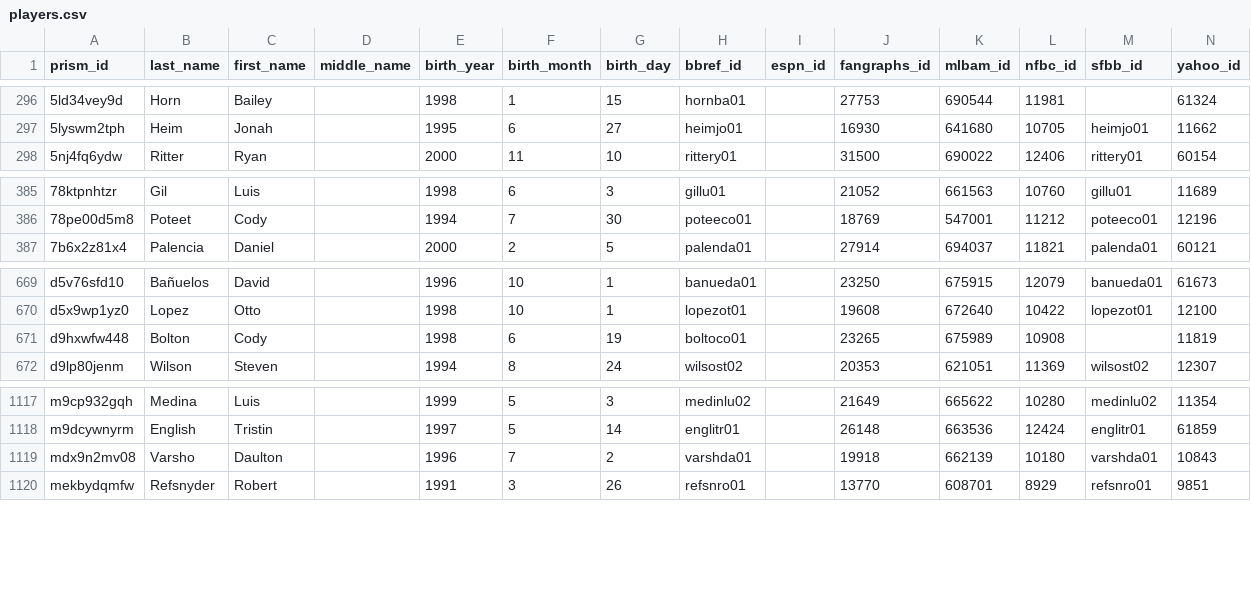
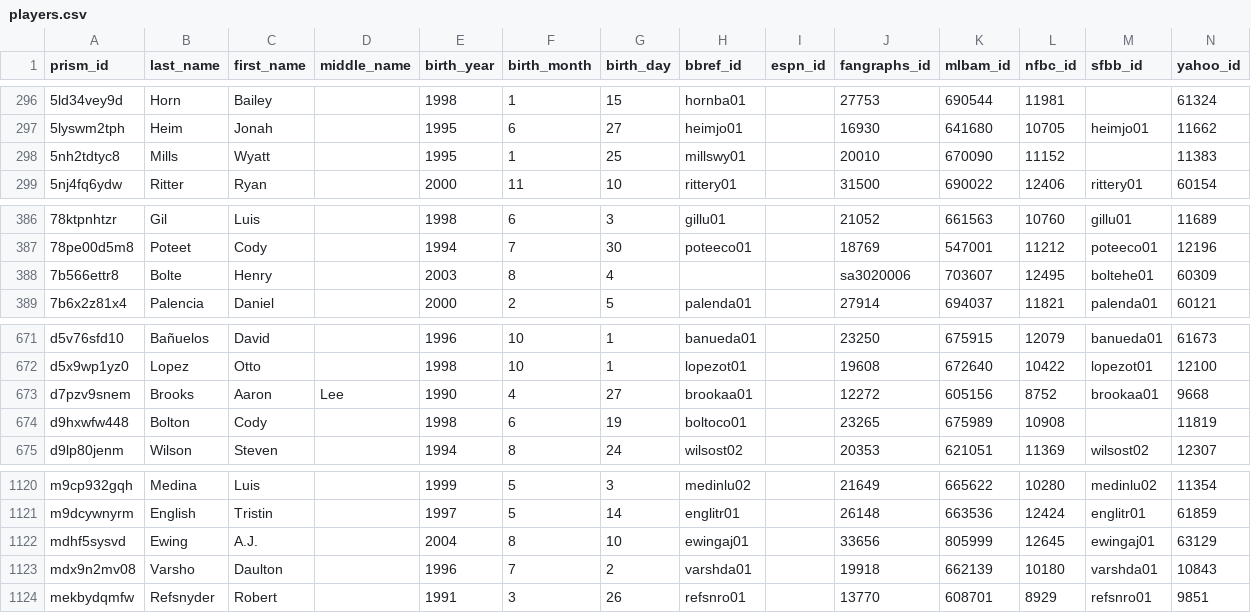
Before and after one commit to StatsVine/prism-crosswalk-data, a CSV file: data/mlb/players.csv, drawn as a sheet; only a part is shown, gaps mark what is left out.

Commit message:
mlb: Add 4 40-man players

```diff
--- a/data/mlb/players.csv
+++ b/data/mlb/players.csv
@@ -297,2 +297,3 @@ prism_id,last_name,first_name,middle_name,birth_year,birth_month,birth_day,bbref
 5lyswm2tph,Heim,Jonah,,1995,6,27,heimjo01,,16930,641680,10705,heimjo01,11662
+5nh2tdtyc8,Mills,Wyatt,,1995,1,25,millswy01,,20010,670090,11152,,11383
 5nj4fq6ydw,Ritter,Ryan,,2000,11,10,rittery01,,31500,690022,12406,rittery01,60154
@@ -386,2 +387,3 @@ prism_id,last_name,first_name,middle_name,birth_year,birth_month,birth_day,bbref
 78pe00d5m8,Poteet,Cody,,1994,7,30,poteeco01,,18769,547001,11212,poteeco01,12196
+7b566ettr8,Bolte,Henry,,2003,8,4,,,sa3020006,703607,12495,boltehe01,60309
 7b6x2z81x4,Palencia,Daniel,,2000,2,5,palenda01,,27914,694037,11821,palenda01,60121
@@ -670,2 +672,3 @@ d5v76sfd10,Bañuelos,David,,1996,10,1,banueda01,,23250,675915,12079,banueda01,61
 d5x9wp1yz0,Lopez,Otto,,1998,10,1,lopezot01,,19608,672640,10422,lopezot01,12100
+d7pzv9snem,Brooks,Aaron,Lee,1990,4,27,brookaa01,,12272,605156,8752,brookaa01,9668
 d9hxwfw448,Bolton,Cody,,1998,6,19,boltoco01,,23265,675989,10908,,11819
@@ -1118,2 +1121,3 @@ m9cp932gqh,Medina,Luis,,1999,5,3,medinlu02,,21649,665622,10280,medinlu02,11354
 m9dcywnyrm,English,Tristin,,1997,5,14,englitr01,,26148,663536,12424,englitr01,61859
+mdhf5sysvd,Ewing,A.J.,,2004,8,10,ewingaj01,,33656,805999,12645,ewingaj01,63129
 mdx9n2mv08,Varsho,Daulton,,1996,7,2,varshda01,,19918,662139,10180,varshda01,10843
```
